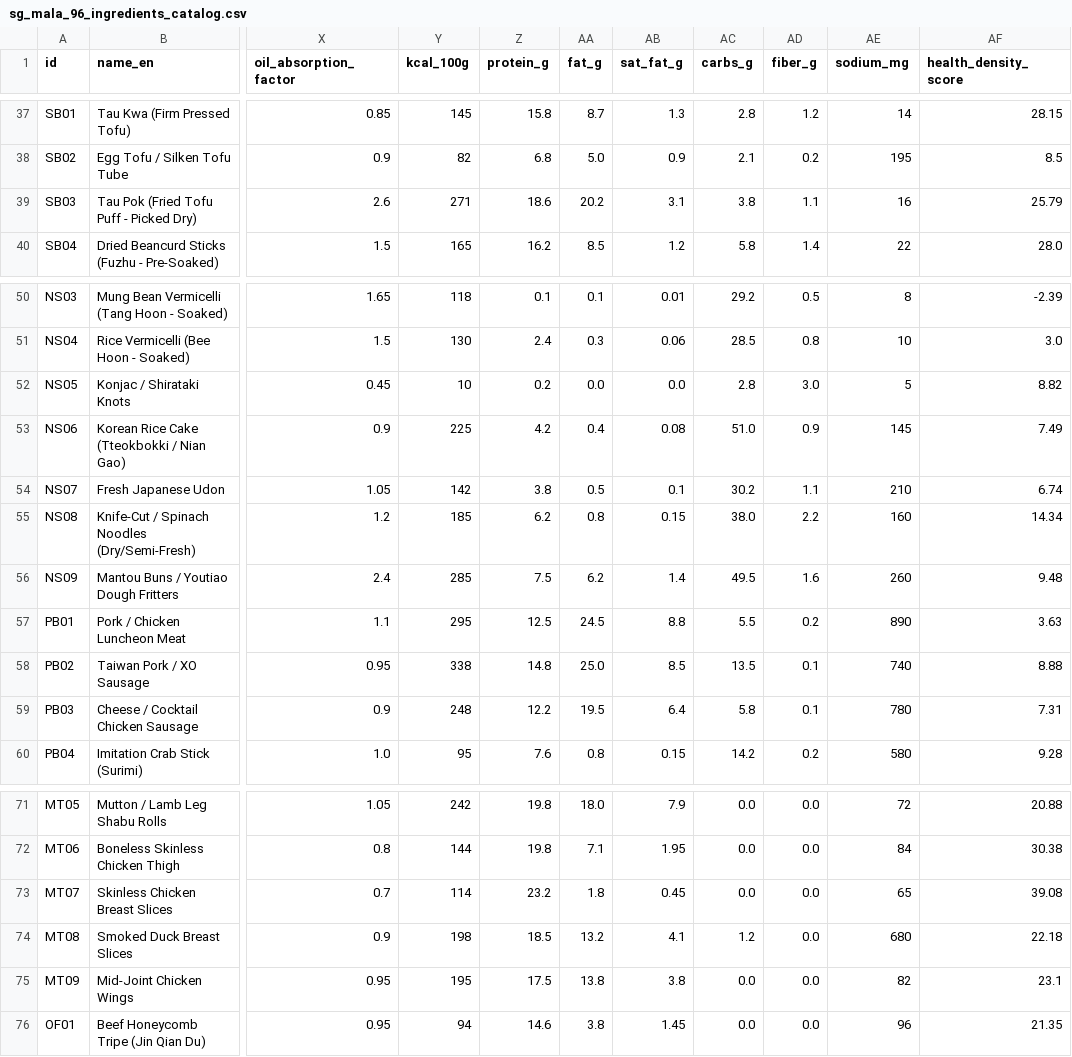
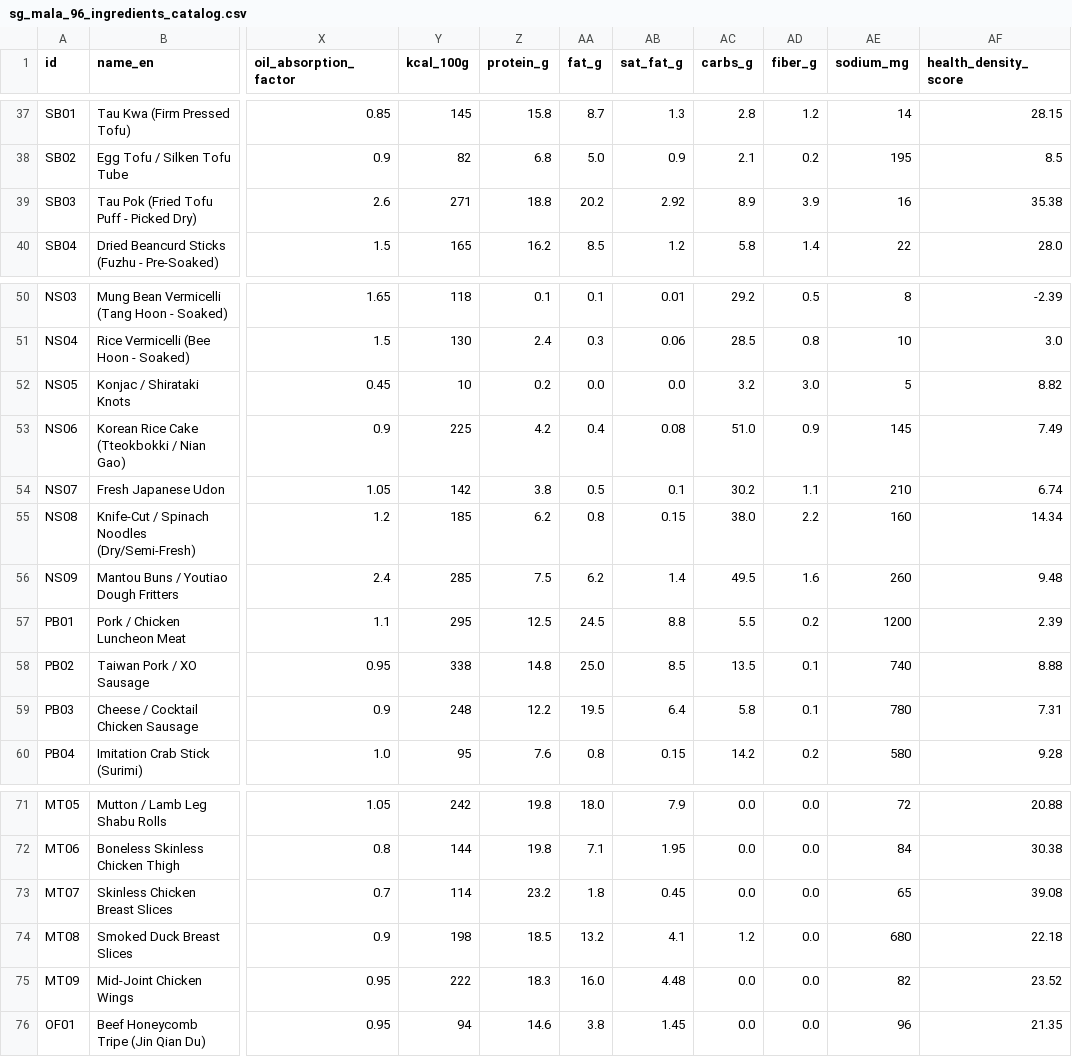
Before and after one commit to lauyeehow1986-hub/mala, a CSV file: data/sg_mala_96_ingredients_catalog.csv, drawn as a sheet; only a part is shown, gaps mark what is left out; the diff covers the shown part only; the diff names each change by its address in the sheet, - before the commit and + after, or states it on an @@ line.

```diff
--- a/data/sg_mala_96_ingredients_catalog.csv
+++ b/data/sg_mala_96_ingredients_catalog.csv
-Z39 (protein_g): 18.6
+Z39 (protein_g): 18.8
-AB39 (sat_fat_g): 3.1
+AB39 (sat_fat_g): 2.92
-AC39 (carbs_g): 3.8
+AC39 (carbs_g): 8.9
-AD39 (fiber_g): 1.1
+AD39 (fiber_g): 3.9
-AF39 (health_density_score): 25.79
+AF39 (health_density_score): 35.38
-AC52 (carbs_g): 2.8
+AC52 (carbs_g): 3.2
-AE57 (sodium_mg): 890
+AE57 (sodium_mg): 1200
-AF57 (health_density_score): 3.63
+AF57 (health_density_score): 2.39
-Y75 (kcal_100g): 195
+Y75 (kcal_100g): 222
-Z75 (protein_g): 17.5
+Z75 (protein_g): 18.3
-AA75 (fat_g): 13.8
+AA75 (fat_g): 16.0
-AB75 (sat_fat_g): 3.8
+AB75 (sat_fat_g): 4.48
-AF75 (health_density_score): 23.1
+AF75 (health_density_score): 23.52
```
Also changed, not shown: 35 edited cells elsewhere in this file, 4 other files.
